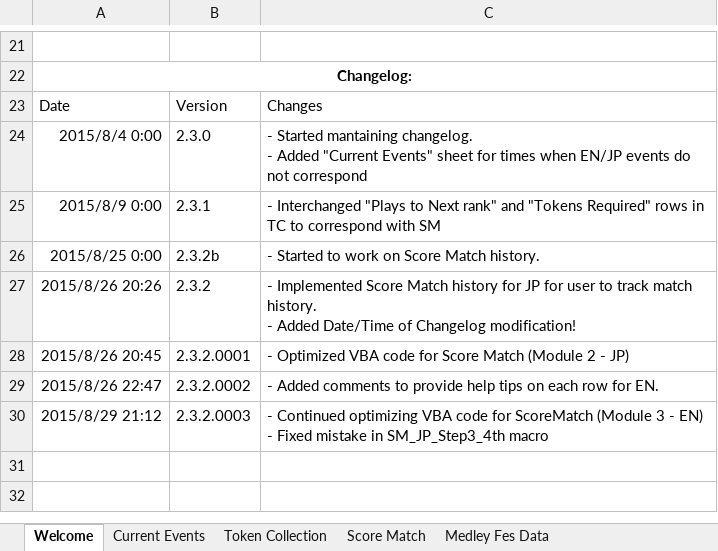
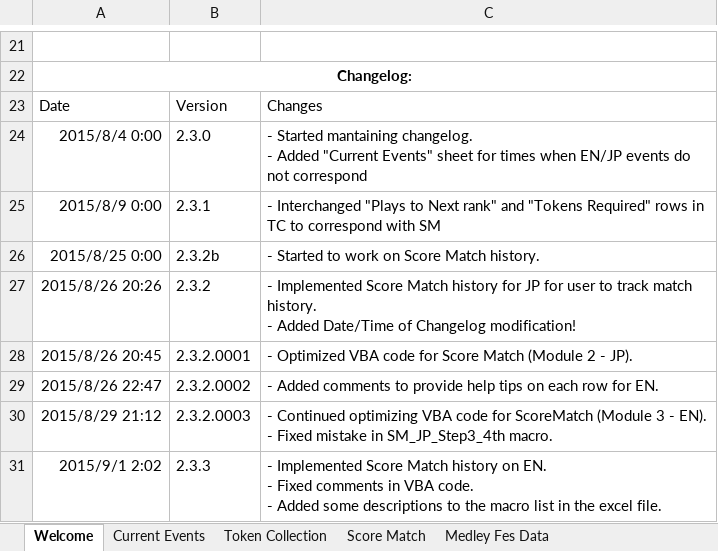
Before and after one commit to Injabie3/LLSIF-Excel, an Excel workbook: LLSIF.xlsm, sheet Welcome, drawn as a sheet; only a part is shown, gaps mark what is left out; values as stored, in another font and other column widths than the file's, no borders; charts and pictures not drawn; ↵ is a line break in a cell; the diff names each change by its address in the sheet, - before the commit and + after, or states it on an @@ line.

Commit message:
v2.3.3
- Implemented Score Match history on EN. (addressed issue #1)
- Fixed comments in VBA code.
- Added some descriptions to the macro list in the excel file.

```diff
--- a/LLSIF.xlsm (sheet Welcome)
+++ b/LLSIF.xlsm (sheet Welcome)
-C28: …2 - JP)
+C28: …2 - JP).
-C30: …3 - EN) ↵ - Fixed mistake in SM_JP_Step3_4th macro
+C30: …3 - EN). ↵ - Fixed mistake in SM_JP_Step3_4th macro.
+row 31: 2015/9/1 2:02 | 2.3.3 | - Implemented Score Match history on EN. ↵ - Fixed comments in VBA code. ↵ - Added some descriptions to the macro list in the excel file.
```
Also changed, not shown: sheet Current Events, sheet Score Match, charts or pictures, 3 other files.
